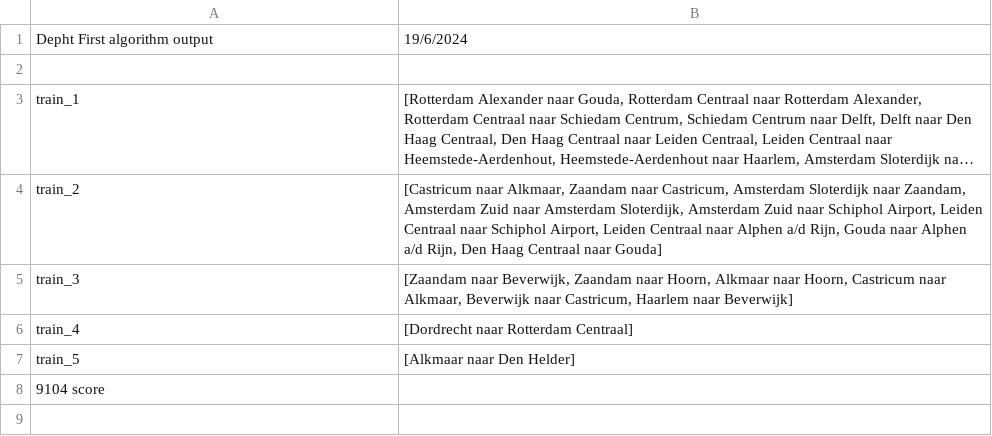
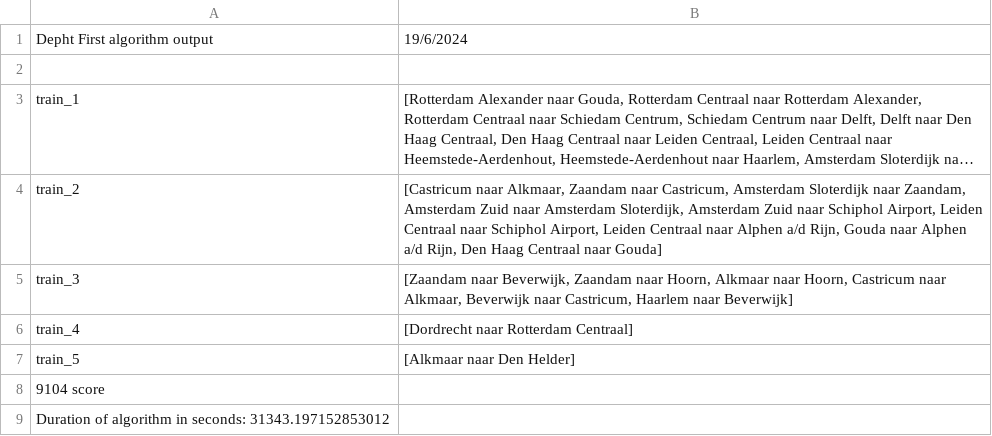
Before and after one commit to Sverremans/spoorschavuiten, a CSV file: spoorschavuiten/data/depthfirst_route.csv, drawn as a sheet; long unchanged cells end in ….

```diff
--- a/spoorschavuiten/data/depthfirst_route.csv
+++ b/spoorschavuiten/data/depthfirst_route.csv
@@ -8 +8,2 @@ train_5,"[Alkmaar naar Den Helder]"
 9104 score
+Duration of algorithm in seconds: 31343.197152853012
```
Also changed, not shown: 1 other file.
